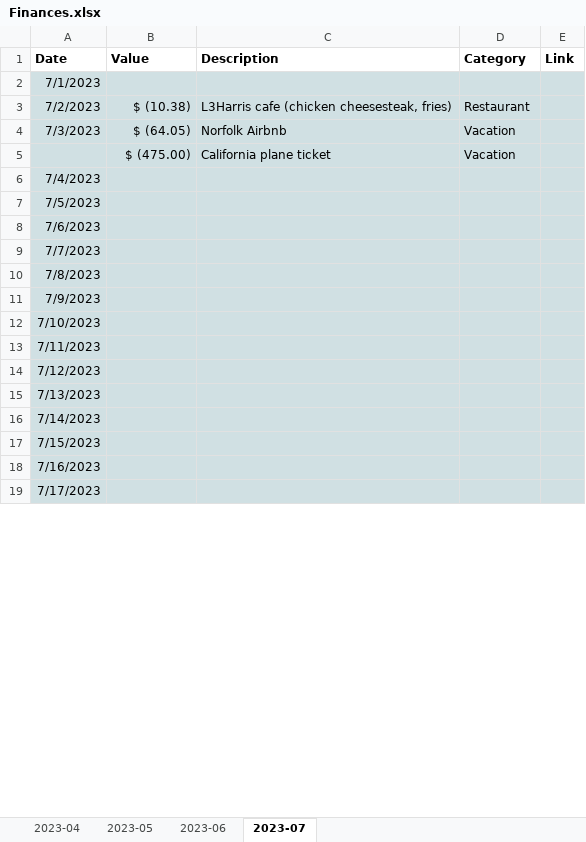
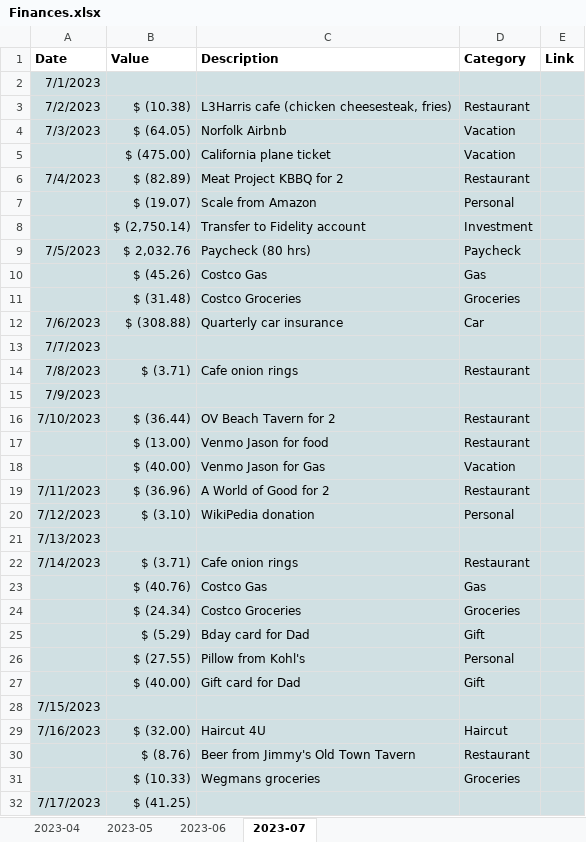
Before and after one commit to ben31w/budget-buddy, an Excel workbook: input/Finances.xlsx, sheet 2023-07, drawn as a sheet; only a part is shown; values as stored, in another font and other column widths than the file's, no borders; charts and pictures not drawn; removed rows and columns are numbered as before the commit, all else as after; the diff covers the shown part only; the diff names each change by its address in the sheet, - before the commit and + after, or states it on an @@ line.

Commit message:
update README & Finances workbook

```diff
--- a/input/Finances.xlsx (sheet 2023-07)
+++ b/input/Finances.xlsx (sheet 2023-07)
-row 6: 7/4/2023
-row 7: 7/5/2023
-row 8: 7/6/2023
+row 6: 7/4/2023 | $ (82.89) | Meat Project KBBQ for 2 | Restaurant
+row 7:  | $ (19.07) | Scale from Amazon | Personal
+row 8:  | $ (2,750.14) | Transfer to Fidelity account | Investment
+row 9: 7/5/2023 | $ 2,032.76 | Paycheck (80 hrs) | Paycheck
+row 10:  | $ (45.26) | Costco Gas | Gas
+row 11:  | $ (31.48) | Costco Groceries | Groceries
+row 12: 7/6/2023 | $ (308.88) | Quarterly car insurance | Car
-row 10: 7/8/2023
+row 14: 7/8/2023 | $ (3.71) | Cafe onion rings | Restaurant
-row 12: 7/10/2023
-row 13: 7/11/2023
-row 14: 7/12/2023
+row 16: 7/10/2023 | $ (36.44) | OV Beach Tavern for 2 | Restaurant
+row 17:  | $ (13.00) | Venmo Jason for food | Restaurant
+row 18:  | $ (40.00) | Venmo Jason for Gas | Vacation
+row 19: 7/11/2023 | $ (36.96) | A World of Good for 2 | Restaurant
+row 20: 7/12/2023 | $ (3.10) | WikiPedia donation | Personal
-row 16: 7/14/2023
+row 22: 7/14/2023 | $ (3.71) | Cafe onion rings | Restaurant
+row 23:  | $ (40.76) | Costco Gas | Gas
+row 24:  | $ (24.34) | Costco Groceries | Groceries
+row 25:  | $ (5.29) | Bday card for Dad | Gift
+row 26:  | $ (27.55) | Pillow from Kohl's | Personal
+row 27:  | $ (40.00) | Gift card for Dad | Gift
-row 18: 7/16/2023
+row 29: 7/16/2023 | $ (32.00) | Haircut 4U | Haircut
+row 30:  | $ (8.76) | Beer from Jimmy's Old Town Tavern | Restaurant
+row 31:  | $ (10.33) | Wegmans groceries | Groceries
-B32 (Value): (empty)
+B32 (Value): $ (41.25)
```
Also changed, not shown: 3 added rows, 2 removed rows and 1 edited cell elsewhere in this sheet, 3 other files.
